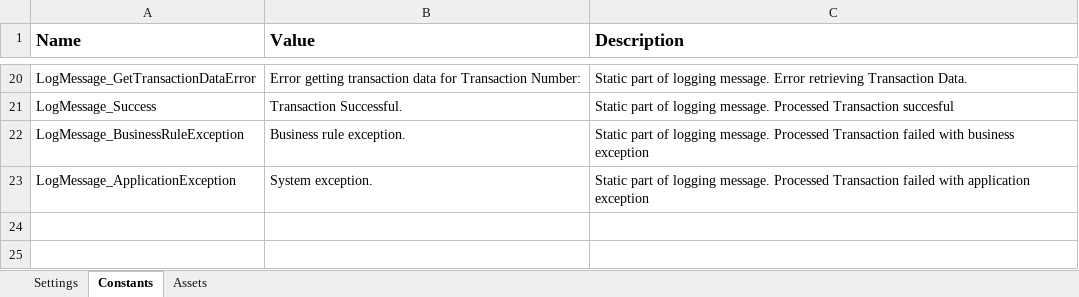
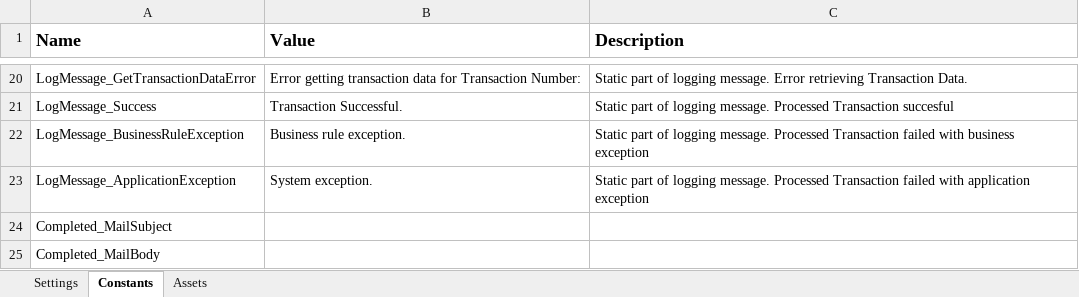
Before and after one commit to JamesChen110/1383_CN_SC_LOG_AMSTicketCreation, an Excel workbook: Data/Config.xlsx, sheet Constants, drawn as a sheet; only a part is shown, gaps mark what is left out; values as stored, in another font and other column widths than the file's, no borders; the diff names each change by its address in the sheet, - before the commit and + after, or states it on an @@ line.

```diff
--- a/Data/Config.xlsx (sheet Constants)
+++ b/Data/Config.xlsx (sheet Constants)
+row 24: Completed_MailSubject
+row 25: Completed_MailBody
```
Also changed, not shown: sheet Assets, sheet Settings, 32 other files.
